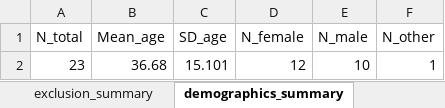
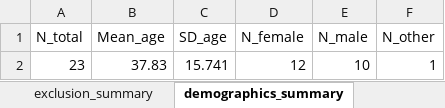
Before and after one commit to DelphineHun-student/Hund.Delphine-Project, an Excel workbook: RES/tables/descriptive_statistics.xlsx, sheet demographics_summary, drawn as a sheet; values as stored, in another font and other column widths than the file's, no borders; the diff names each change by its address in the sheet, - before the commit and + after, or states it on an @@ line.

```diff
--- a/RES/tables/descriptive_statistics.xlsx (sheet demographics_summary)
+++ b/RES/tables/descriptive_statistics.xlsx (sheet demographics_summary)
-B2 (Mean_age): 36.68
+B2 (Mean_age): 37.83
-C2 (SD_age): 15.101
+C2 (SD_age): 15.741
```
Also changed, not shown: DAT/clean/pre_manip_ratings.xlsx, DAT/clean/pre_manip_ratings_new.xlsx, 14 other files.
